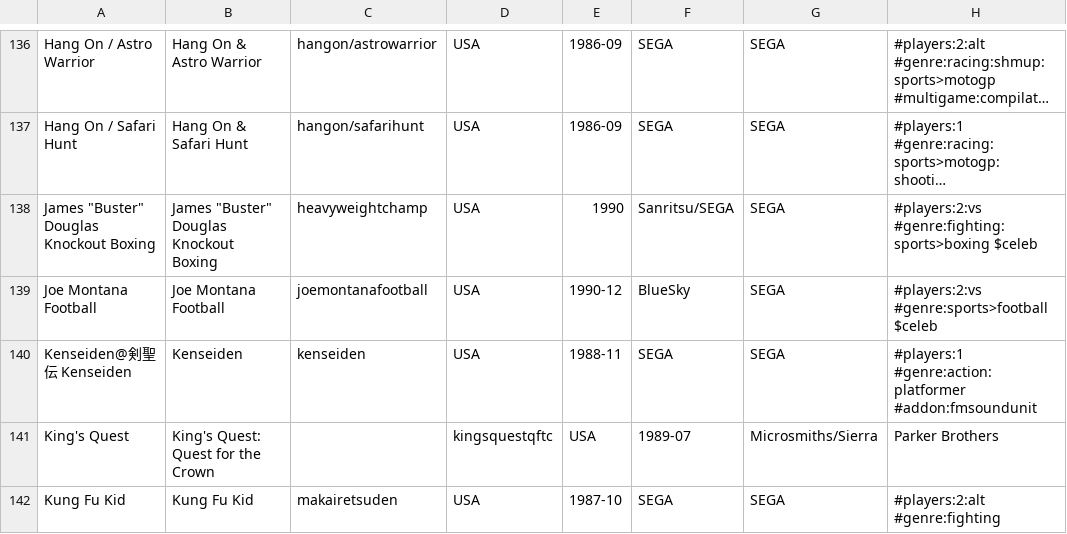
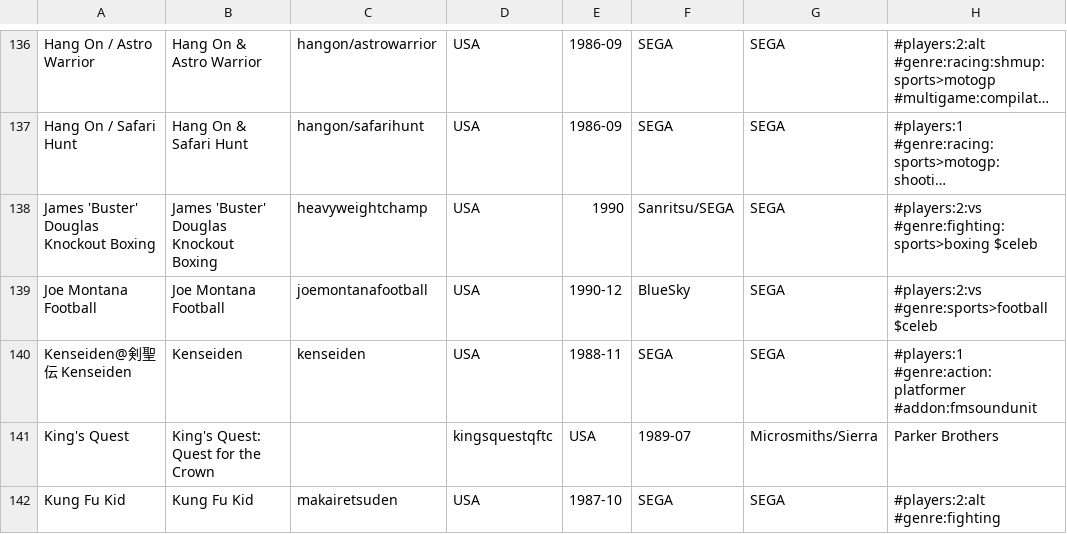
Before and after one commit to PigSaint/GameDataBase, a CSV file: Console_SEGA_MarkIII_MasterSystem.csv, drawn as a sheet; only a part is shown, gaps mark what is left out; long unchanged cells end in …; the diff names each change by its address in the sheet, - before the commit and + after, or states it on an @@ line.

Commit message:
Update Console_SEGA_MarkIII_MasterSystem.csv

```diff
--- a/Console_SEGA_MarkIII_MasterSystem.csv
+++ b/Console_SEGA_MarkIII_MasterSystem.csv
-A138: James "Buster" Douglas Knockout Boxing
+A138: James 'Buster' Douglas Knockout Boxing
-B138: James "Buster" Douglas Knockout Boxing
+B138: James 'Buster' Douglas Knockout Boxing
```
